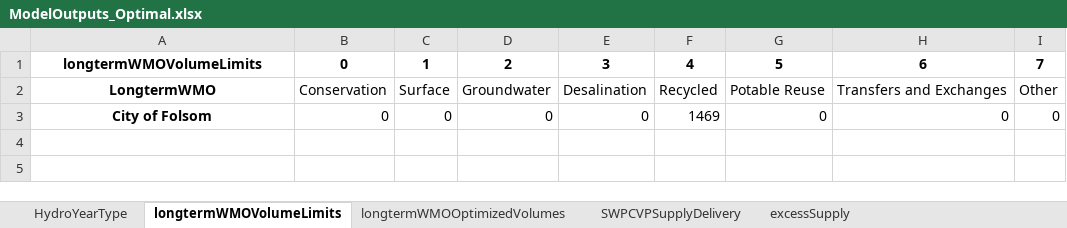
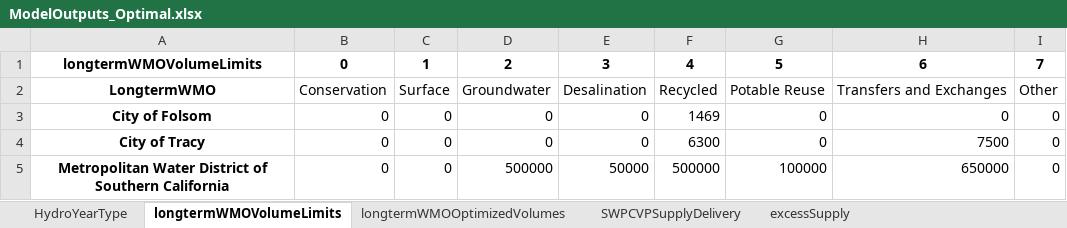
Before and after one commit to dayamuralidharan/California-Urban-Water-Management-Economic-Tool, an Excel workbook: CaUWMET/src/outputData/ModelOutputs_Optimal.xlsx, sheet longtermWMOVolumeLimits, drawn as a sheet; values as stored, in another font and other column widths than the file's, no borders; the diff names each change by its address in the sheet, - before the commit and + after, or states it on an @@ line.

```diff
--- a/CaUWMET/src/outputData/ModelOutputs_Optimal.xlsx (sheet longtermWMOVolumeLimits)
+++ b/CaUWMET/src/outputData/ModelOutputs_Optimal.xlsx (sheet longtermWMOVolumeLimits)
+row 4: City of Tracy | 0 | 0 | 0 | 0 | 6300 | 0 | 7500 | 0
+row 5: Metropolitan Water District of Southern California | 0 | 0 | 500000 | 50000 | 500000 | 100000 | 650000 | 0
```
Also changed, not shown: sheet plotData, sheet totalAnnualCost, sheet totalReliabilityMgmtCost, sheet waterTreatmentCost, sheet distributionCost, sheet longtermWMOOptimizedVolumes, 25 more sheets, CaUWMET/src/inputData/CaUWMETInputData.xlsx, CaUWMET/src/outputData/ModelOutputs_Zero.xlsx, 4 other files.
